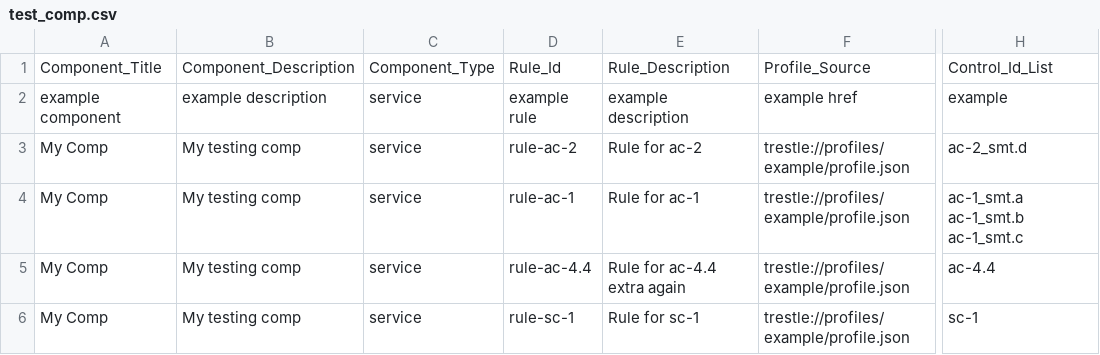
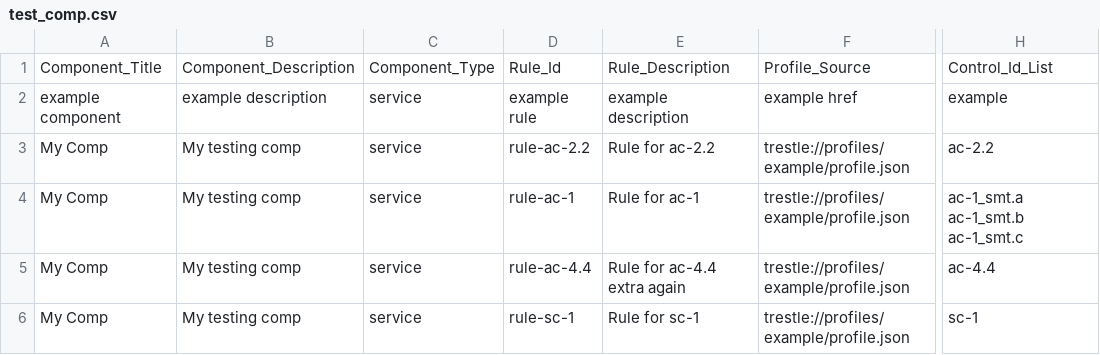
Before and after one commit to jpower432/trestlebot-demo, a CSV file: test_comp.csv, drawn as a sheet; only a part is shown, gaps mark what is left out; the diff names each change by its address in the sheet, - before the commit and + after, or states it on an @@ line.

```diff
--- a/test_comp.csv
+++ b/test_comp.csv
-D3: rule-ac-2
+D3: rule-ac-2.2
-E3: Rule for ac-2
+E3: Rule for ac-2.2
-H3: ac-2_smt.d
+H3: ac-2.2
```
Also changed, not shown: 1 other file.
